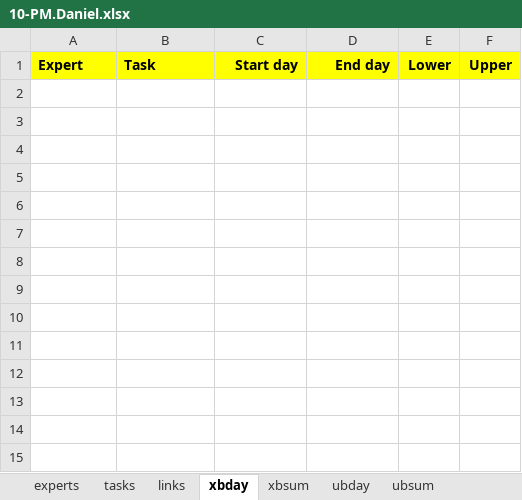
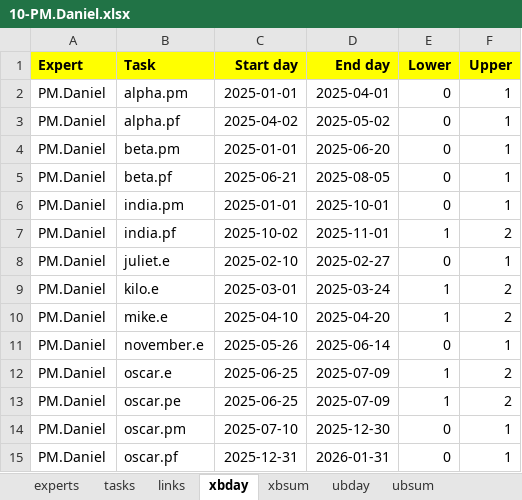
Before and after one commit to romz-pl/yumbo, an Excel workbook: ampl-data-input-excel/10-PM.Daniel/10-PM.Daniel.xlsx, sheet xbday, drawn as a sheet; values as stored, in another font and other column widths than the file's, no borders; the diff names each change by its address in the sheet, - before the commit and + after, or states it on an @@ line.

```diff
--- a/ampl-data-input-excel/10-PM.Daniel/10-PM.Daniel.xlsx (sheet xbday)
+++ b/ampl-data-input-excel/10-PM.Daniel/10-PM.Daniel.xlsx (sheet xbday)
+row 2: PM.Daniel | alpha.pm | 2025-01-01 | 2025-04-01 | 0 | 1
+row 3: PM.Daniel | alpha.pf | 2025-04-02 | 2025-05-02 | 0 | 1
+row 4: PM.Daniel | beta.pm | 2025-01-01 | 2025-06-20 | 0 | 1
+row 5: PM.Daniel | beta.pf | 2025-06-21 | 2025-08-05 | 0 | 1
+row 6: PM.Daniel | india.pm | 2025-01-01 | 2025-10-01 | 0 | 1
+row 7: PM.Daniel | india.pf | 2025-10-02 | 2025-11-01 | 1 | 2
+row 8: PM.Daniel | juliet.e | 2025-02-10 | 2025-02-27 | 0 | 1
+row 9: PM.Daniel | kilo.e | 2025-03-01 | 2025-03-24 | 1 | 2
+row 10: PM.Daniel | mike.e | 2025-04-10 | 2025-04-20 | 1 | 2
+row 11: PM.Daniel | november.e | 2025-05-26 | 2025-06-14 | 0 | 1
+row 12: PM.Daniel | oscar.e | 2025-06-25 | 2025-07-09 | 1 | 2
+row 13: PM.Daniel | oscar.pe | 2025-06-25 | 2025-07-09 | 1 | 2
+row 14: PM.Daniel | oscar.pm | 2025-07-10 | 2025-12-30 | 0 | 1
+row 15: PM.Daniel | oscar.pf | 2025-12-31 | 2026-01-31 | 0 | 1
```
Also changed, not shown: sheet invoicing periods bounds, sheet links, sheet tasks, sheet experts, sheet expert bounds, sheet ubday, formulas that keep their value, 2 other files.
